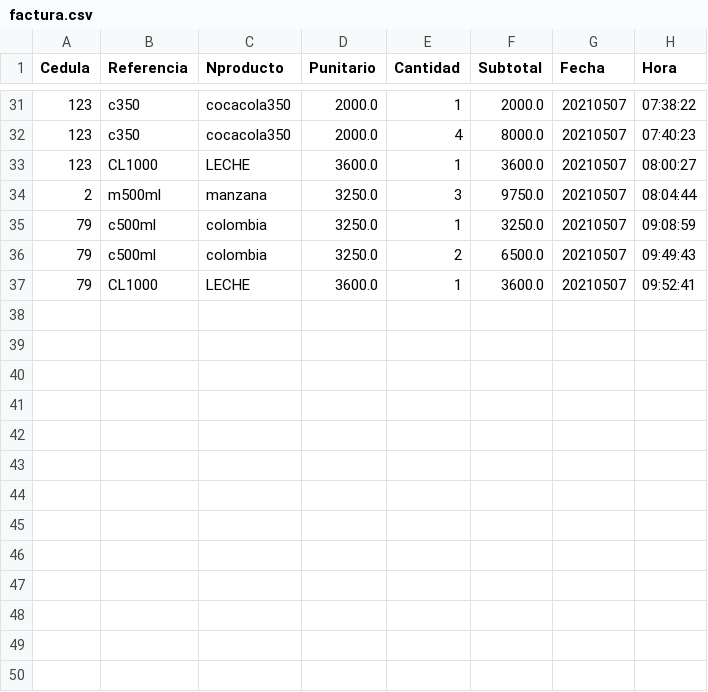
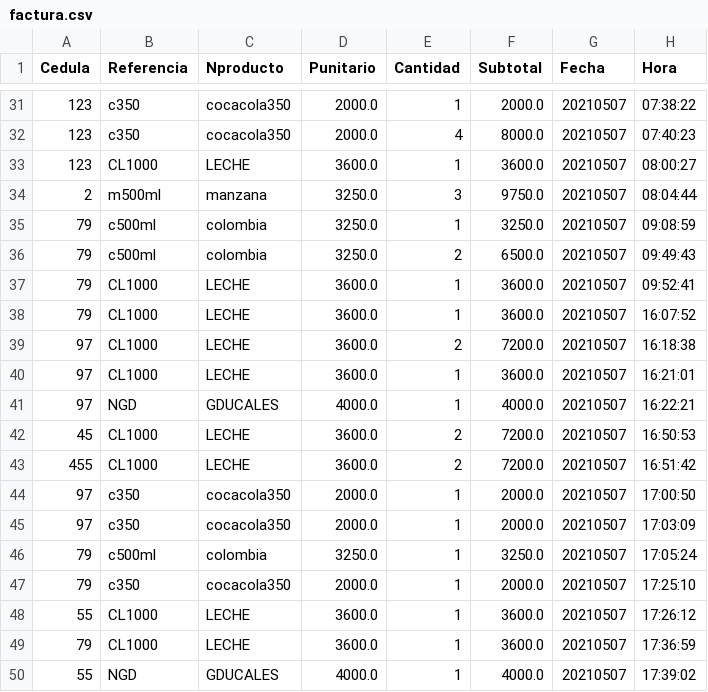
Before and after one commit to sacorteso/TA_06, a CSV file: BDATOS/factura.csv, drawn as a sheet; only a part is shown, gaps mark what is left out.

```diff
--- a/BDATOS/factura.csv
+++ b/BDATOS/factura.csv
@@ -37 +37,14 @@ Cedula,Referencia,Nproducto,Punitario,Cantidad,Subtotal,Fecha,Hora
 79,CL1000,LECHE,3600.0,1,3600.0,20210507,09:52:41
+79,CL1000,LECHE,3600.0,1,3600.0,20210507,16:07:52
+97,CL1000,LECHE,3600.0,2,7200.0,20210507,16:18:38
+97,CL1000,LECHE,3600.0,1,3600.0,20210507,16:21:01
+97,NGD,GDUCALES,4000.0,1,4000.0,20210507,16:22:21
+45,CL1000,LECHE,3600.0,2,7200.0,20210507,16:50:53
+455,CL1000,LECHE,3600.0,2,7200.0,20210507,16:51:42
+97,c350,cocacola350,2000.0,1,2000.0,20210507,17:00:50
+97,c350,cocacola350,2000.0,1,2000.0,20210507,17:03:09
+79,c500ml,colombia,3250.0,1,3250.0,20210507,17:05:24
+79,c350,cocacola350,2000.0,1,2000.0,20210507,17:25:10
+55,CL1000,LECHE,3600.0,1,3600.0,20210507,17:26:12
+79,CL1000,LECHE,3600.0,1,3600.0,20210507,17:36:59
+55,NGD,GDUCALES,4000.0,1,4000.0,20210507,17:39:02
```
Also changed, not shown: BDATOS/mostrador.csv, BDATOS/temporal.csv, 4 other files.
